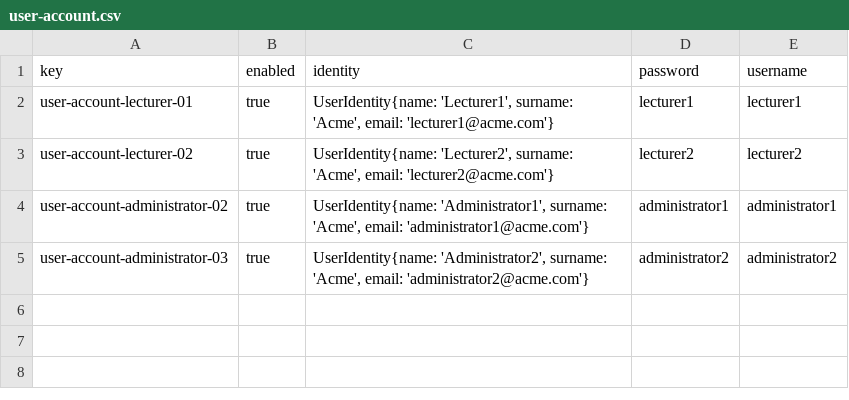
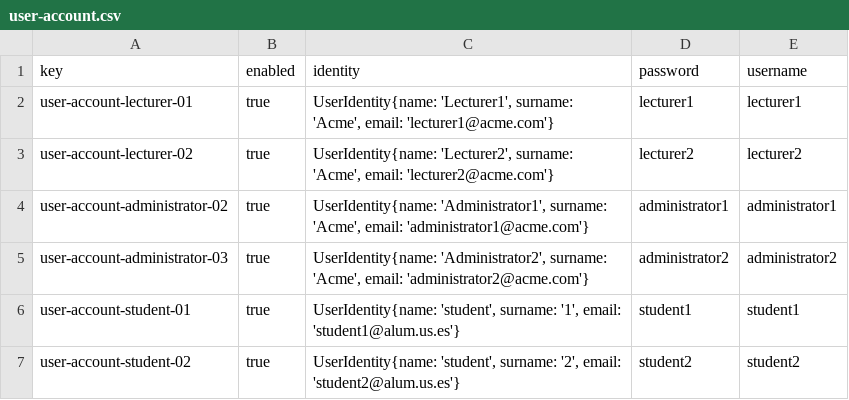
Before and after one commit to rafgargal/Acme-L3-D01, a CSV file: src/main/webapp/WEB-INF/resources/sample-data/user-account.csv, drawn as a sheet; the diff names each change by its address in the sheet, - before the commit and + after, or states it on an @@ line.

Commit message:
student2 all requirements

```diff
--- a/src/main/webapp/WEB-INF/resources/sample-data/user-account.csv
+++ b/src/main/webapp/WEB-INF/resources/sample-data/user-account.csv
+row 6: user-account-student-01 | true | UserIdentity{name: 'student', surname: '1', email: 'student1@alum.us.es'} | student1 | student1
+row 7: user-account-student-02 | true | UserIdentity{name: 'student', surname: '2', email: 'student2@alum.us.es'} | student2 | student2
```
Also changed, not shown: 8 other files.
